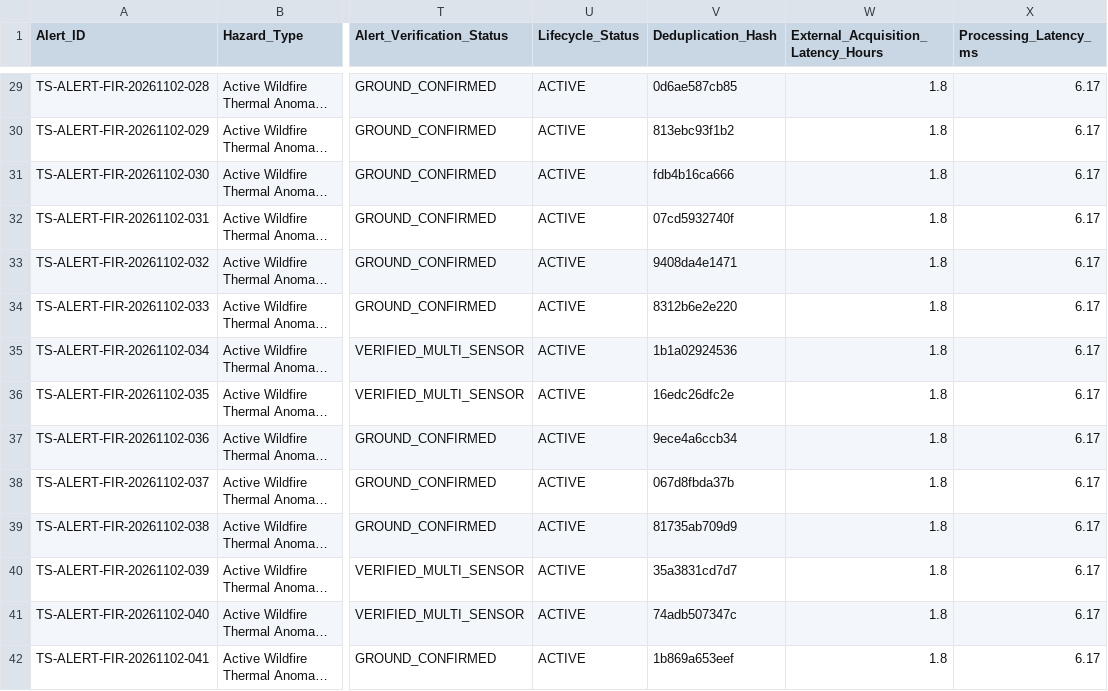
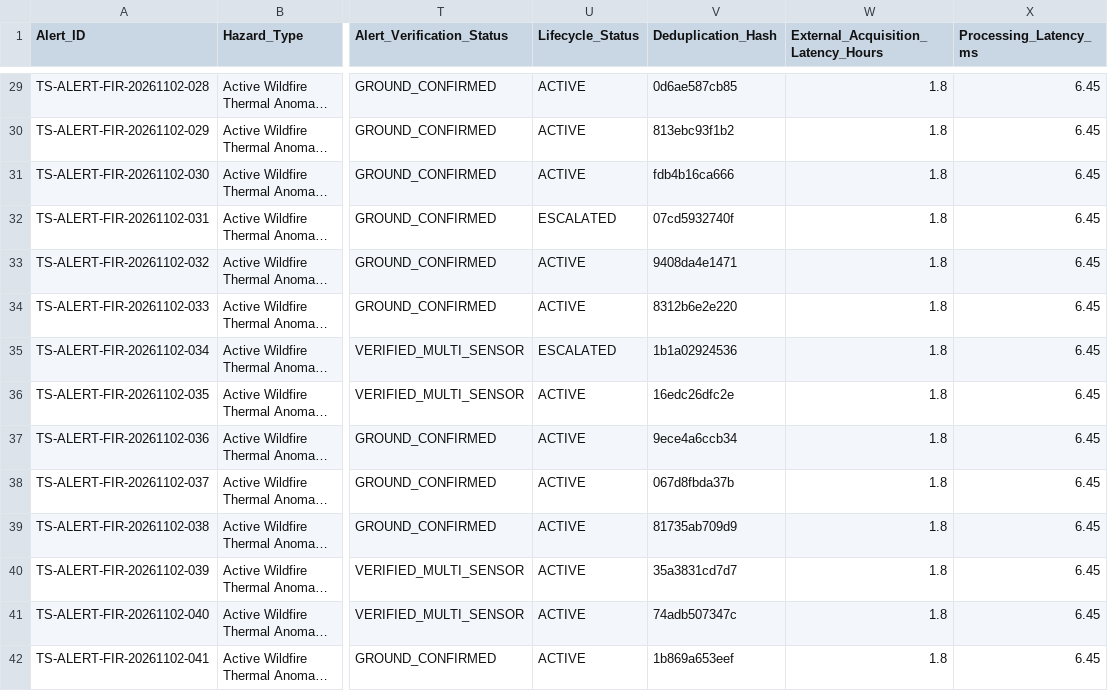
Before and after one commit to Apur-Apasna05/TerraScope, a CSV file: paper_assets/alerts_log.csv, drawn as a sheet; only a part is shown, gaps mark what is left out; long unchanged cells end in …; the diff covers the shown part only; the diff names each change by its address in the sheet, - before the commit and + after, or states it on an @@ line.

```diff
--- a/paper_assets/alerts_log.csv
+++ b/paper_assets/alerts_log.csv
-X29:X42 (Processing_Latency_ms): 6.17
+X29:X42 (Processing_Latency_ms): 6.45
-U32 (Lifecycle_Status): ACTIVE
+U32 (Lifecycle_Status): ESCALATED
-U35 (Lifecycle_Status): ACTIVE
+U35 (Lifecycle_Status): ESCALATED
```
Also changed, not shown: 58 edited cells elsewhere in this file, 12 other files.
